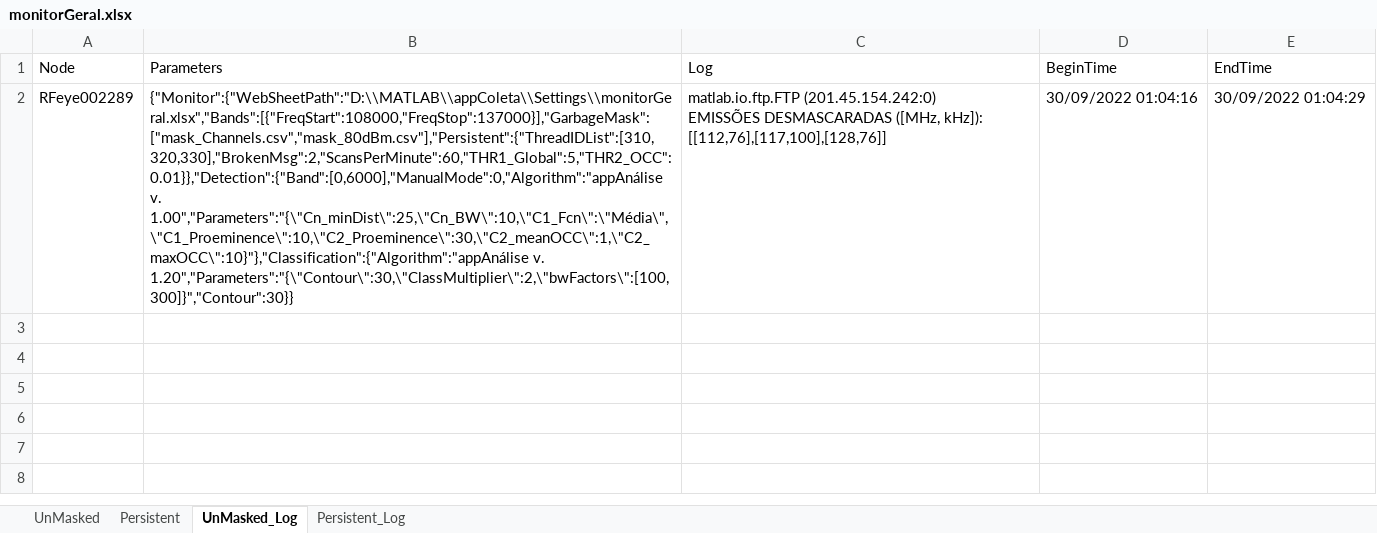
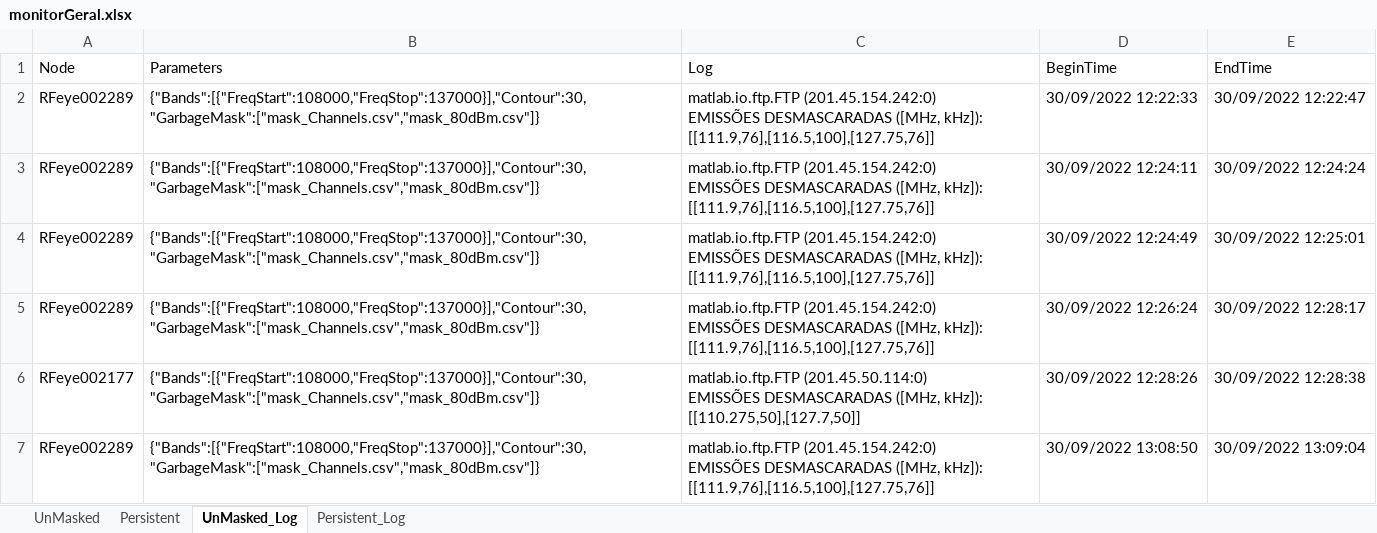
Before and after one commit to EricMagalhaesDelgado/appColeta, an Excel workbook: Settings/monitorGeral.xlsx, sheet UnMasked_Log, drawn as a sheet; values as stored, in another font and other column widths than the file's, no borders; table styles not drawn; addresses are those after the commit; ↵ is a line break in a cell; the diff names each change by its address in the sheet, - before the commit and + after, or states it on an @@ line.

Commit message:
Finalizada revisão módulo Monitor.

```diff
--- a/Settings/monitorGeral.xlsx (sheet UnMasked_Log)
+++ b/Settings/monitorGeral.xlsx (sheet UnMasked_Log)
+row 2: RFeye002289 | {"Bands":[{"FreqStart":108000,"FreqStop":137000}],"Contour":30,"GarbageMask":["mask_Channels.csv","mask_80dBm.csv"]} | matlab.io.ftp.FTP (201.45.154.242:0) ↵ EMISSÕES DESMASCARADAS ([MHz, kHz]): [[111.9,76],[116.5,100],[127.75,76]] | 30/09/2022 12:22:33 | 30/09/2022 12:22:47
+row 3: RFeye002289 | {"Bands":[{"FreqStart":108000,"FreqStop":137000}],"Contour":30,"GarbageMask":["mask_Channels.csv","mask_80dBm.csv"]} | matlab.io.ftp.FTP (201.45.154.242:0) ↵ EMISSÕES DESMASCARADAS ([MHz, kHz]): [[111.9,76],[116.5,100],[127.75,76]] | 30/09/2022 12:24:11 | 30/09/2022 12:24:24
+row 4: RFeye002289 | {"Bands":[{"FreqStart":108000,"FreqStop":137000}],"Contour":30,"GarbageMask":["mask_Channels.csv","mask_80dBm.csv"]} | matlab.io.ftp.FTP (201.45.154.242:0) ↵ EMISSÕES DESMASCARADAS ([MHz, kHz]): [[111.9,76],[116.5,100],[127.75,76]] | 30/09/2022 12:24:49 | 30/09/2022 12:25:01
+row 5: RFeye002289 | {"Bands":[{"FreqStart":108000,"FreqStop":137000}],"Contour":30,"GarbageMask":["mask_Channels.csv","mask_80dBm.csv"]} | matlab.io.ftp.FTP (201.45.154.242:0) ↵ EMISSÕES DESMASCARADAS ([MHz, kHz]): [[111.9,76],[116.5,100],[127.75,76]] | 30/09/2022 12:26:24 | 30/09/2022 12:28:17
+row 6: RFeye002177 | {"Bands":[{"FreqStart":108000,"FreqStop":137000}],"Contour":30,"GarbageMask":["mask_Channels.csv","mask_80dBm.csv"]} | matlab.io.ftp.FTP (201.45.50.114:0) ↵ EMISSÕES DESMASCARADAS ([MHz, kHz]): [[110.275,50],[127.7,50]] | 30/09/2022 12:28:26 | 30/09/2022 12:28:38
-B7 (Parameters): {"Monitor":{"WebSheetPath":"D:\\MATLAB\\appColeta\\Settings\\monitorGeral.xlsx","Bands":[{"FreqStart":108000,"FreqStop":137000}],"GarbageMask":["mask_Channels.csv","mask_80dBm.csv"],"Persistent":{"ThreadIDList":[310,320,330],"BrokenMsg":2,"ScansPerMinute":60,"THR1_Global":5,"THR2_OCC":0.01}},"Detection":{"Band":[0,6000],"ManualMode":0,"Algorithm":"appAnálise v. 1.00","Parameters":"{\"Cn_minDist\":25,\"Cn_BW\":10,\"C1_Fcn\":\"Média\",\"C1_Proeminence\":10,\"C2_Proeminence\":30,\"C2_meanOCC\":1,\"C2_maxOCC\":10}"},"Classification":{"Algorithm":"appAnálise v. 1.20","Parameters":"{\"Contour\":30,\"ClassMultiplier\":2,\"bwFactors\":[100,300]}","Contour":30}}
+B7 (Parameters): {"Bands":[{"FreqStart":108000,"FreqStop":137000}],"Contour":30,"GarbageMask":["mask_Channels.csv","mask_80dBm.csv"]}
-C7 (Log): …([MHz, kHz]): [[112,76],[117,100],[128,76]]
+C7 (Log): …([MHz, kHz]): [[111.9,76],[116.5,100],[127.75,76]]
-D7 (BeginTime): 30/09/2022 01:04:16
+D7 (BeginTime): 30/09/2022 13:08:50
-E7 (EndTime): 30/09/2022 01:04:29
+E7 (EndTime): 30/09/2022 13:09:04
```
Also changed, not shown: sheet Persistent, sheet UnMasked, sheet Persistent_Log, 5 other files.
